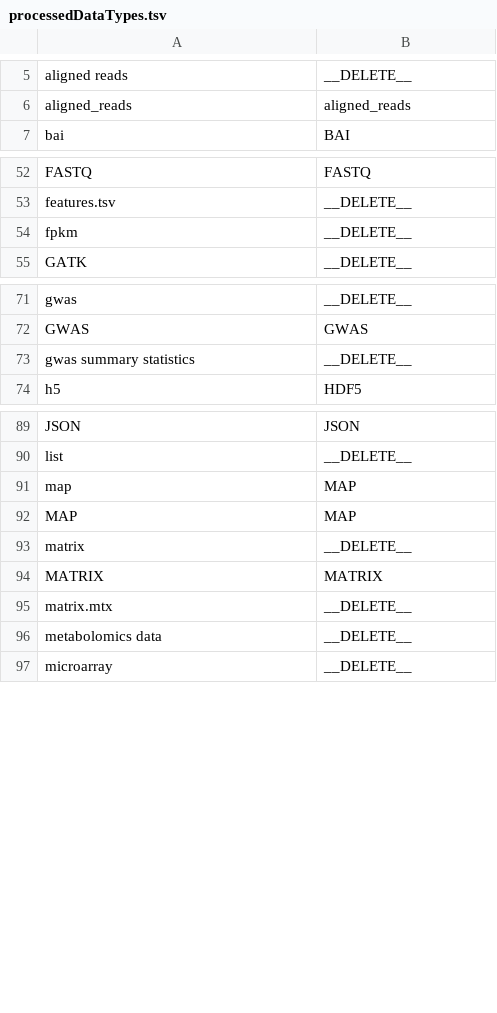
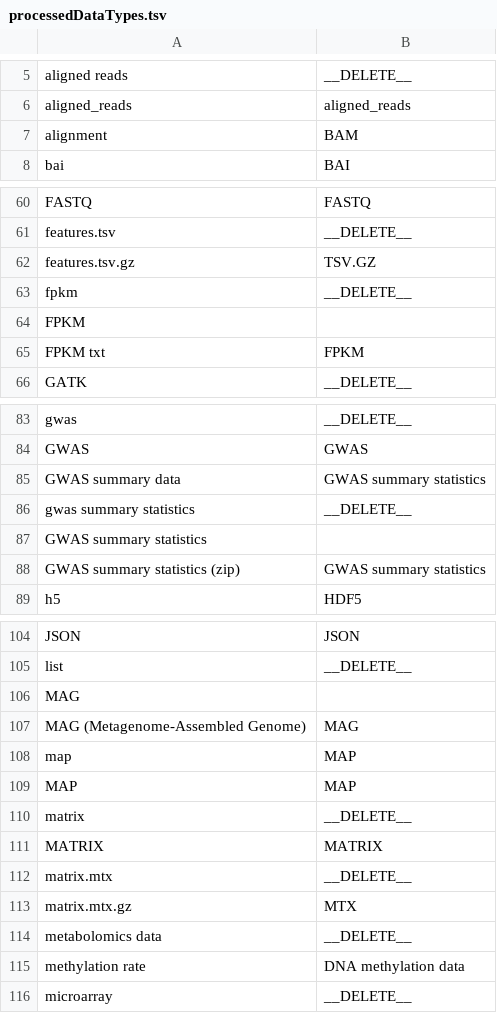
Before and after one commit to dbcls/humandbs, a TSV file: apps/backend/src/crawler/data/facet-mappings/processedDataTypes.tsv, drawn as a sheet; only a part is shown, gaps mark what is left out; the diff covers the shown part only; the diff names each change by its address in the sheet, - before the commit and + after, or states it on an @@ line.

```diff
--- a/apps/backend/src/crawler/data/facet-mappings/processedDataTypes.tsv
+++ b/apps/backend/src/crawler/data/facet-mappings/processedDataTypes.tsv
+row 7: alignment | BAM
+row 62: features.tsv.gz | TSV.GZ
+row 64: FPKM
+row 65: FPKM txt | FPKM
+row 85: GWAS summary data | GWAS summary statistics
+row 87: GWAS summary statistics
+row 88: GWAS summary statistics (zip) | GWAS summary statistics
+row 106: MAG
+row 107: MAG (Metagenome-Assembled Genome) | MAG
+row 113: matrix.mtx.gz | MTX
+row 115: methylation rate | DNA methylation data
```
Also changed, not shown: 15 added rows elsewhere in this file, apps/backend/src/crawler/data/facet-mappings/assayType.tsv, apps/backend/src/crawler/data/facet-mappings/cellLine.tsv, 9 other files.
